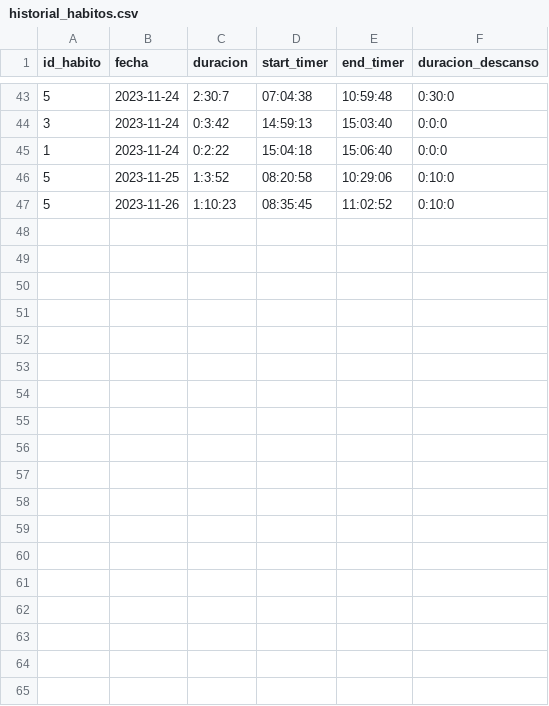
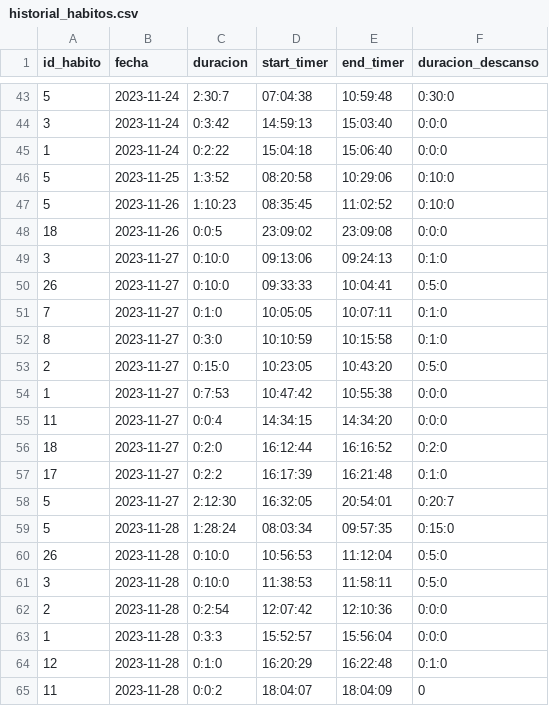
Before and after one commit to Gabriel-Sanchez/AppHabitos, a CSV file: registros/historial_habitos.csv, drawn as a sheet; only a part is shown, gaps mark what is left out.

```diff
--- a/registros/historial_habitos.csv
+++ b/registros/historial_habitos.csv
@@ -47 +47,19 @@ id_habito,fecha,duracion,start_timer,end_timer,duracion_descanso
 5,2023-11-26,1:10:23,08:35:45,11:02:52,0:10:0
+18,2023-11-26,0:0:5,23:09:02,23:09:08,0:0:0
+3,2023-11-27,0:10:0,09:13:06,09:24:13,0:1:0
+26,2023-11-27,0:10:0,09:33:33,10:04:41,0:5:0
+7,2023-11-27,0:1:0,10:05:05,10:07:11,0:1:0
+8,2023-11-27,0:3:0,10:10:59,10:15:58,0:1:0
+2,2023-11-27,0:15:0,10:23:05,10:43:20,0:5:0
+1,2023-11-27,0:7:53,10:47:42,10:55:38,0:0:0
+11,2023-11-27,0:0:4,14:34:15,14:34:20,0:0:0
+18,2023-11-27,0:2:0,16:12:44,16:16:52,0:2:0
+17,2023-11-27,0:2:2,16:17:39,16:21:48,0:1:0
+5,2023-11-27,2:12:30,16:32:05,20:54:01,0:20:7
+5,2023-11-28,1:28:24,08:03:34,09:57:35,0:15:0
+26,2023-11-28,0:10:0,10:56:53,11:12:04,0:5:0
+3,2023-11-28,0:10:0,11:38:53,11:58:11,0:5:0
+2,2023-11-28,0:2:54,12:07:42,12:10:36,0:0:0
+1,2023-11-28,0:3:3,15:52:57,15:56:04,0:0:0
+12,2023-11-28,0:1:0,16:20:29,16:22:48,0:1:0
+11,2023-11-28,0:0:2,18:04:07,18:04:09,0
```
Also changed, not shown: 3 other files.
